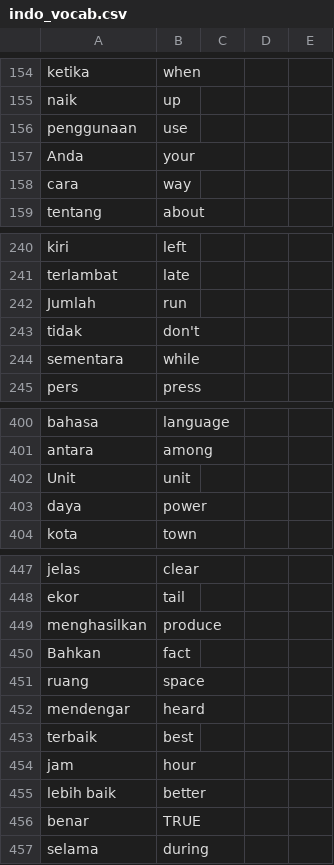
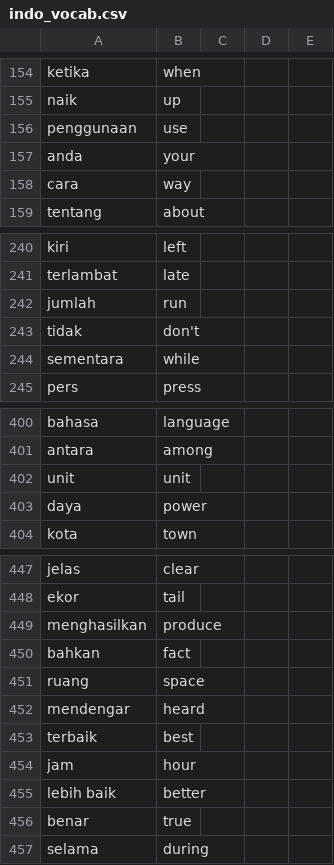
Before and after one commit to rsbyrne/dkengine, a CSV file: content/indo_vocab.csv, drawn as a sheet; only a part is shown, gaps mark what is left out; the diff covers the shown part only.

```diff
--- a/content/indo_vocab.csv
+++ b/content/indo_vocab.csv
@@ -156,3 +156,3 @@ naik,up,,,
 penggunaan,use,,,
-Anda,your,,,
+anda,your,,,
 cara,way,,,
@@ -241,3 +241,3 @@ kiri,left,,,
 terlambat,late,,,
-Jumlah,run,,,
+jumlah,run,,,
 tidak,don't,,,
@@ -401,3 +401,3 @@ bahasa,language,,,
 antara,among,,,
-Unit,unit,,,
+unit,unit,,,
 daya,power,,,
@@ -449,3 +449,3 @@ ekor,tail,,,
 menghasilkan,produce,,,
-Bahkan,fact,,,
+bahkan,fact,,,
 ruang,space,,,
@@ -455,3 +455,3 @@ jam,hour,,,
 lebih baik,better,,,
-benar,TRUE,,,
+benar,true,,,
 selama,during,,,
```
Also changed, not shown: 7 edited cells elsewhere in this file, 1 other file.
